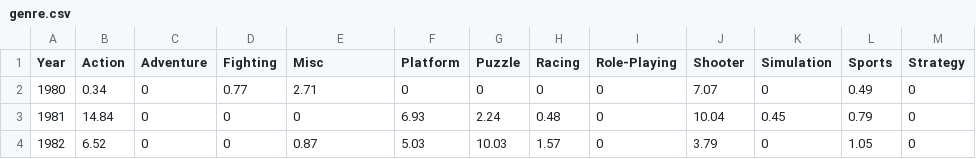
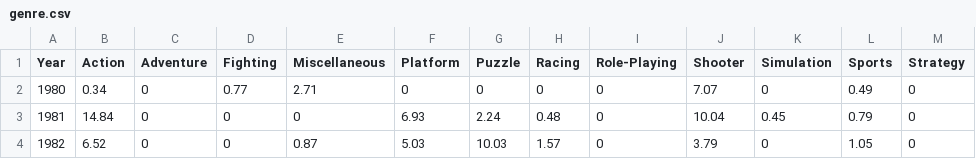
Before and after one commit to uroycs/viz, a CSV file: genre.csv, drawn as a sheet; only a part is shown.

Commit message:
Add files via upload

```diff
--- a/genre.csv
+++ b/genre.csv
@@ -1,2 +1,2 @@
-Year,Action,Adventure,Fighting,Misc,Platform,Puzzle,Racing,Role-Playing,Shooter,Simulation,Sports,Strategy
+Year,Action,Adventure,Fighting,Miscellaneous,Platform,Puzzle,Racing,Role-Playing,Shooter,Simulation,Sports,Strategy
 1980,0.34,0,0.77,2.71,0,0,0,0,7.07,0,0.49,0
```
